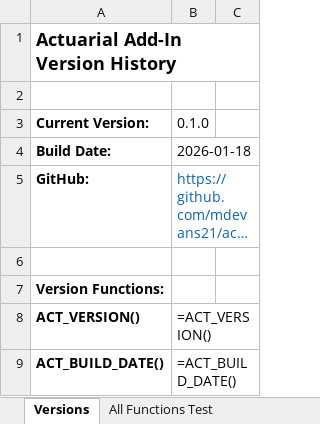
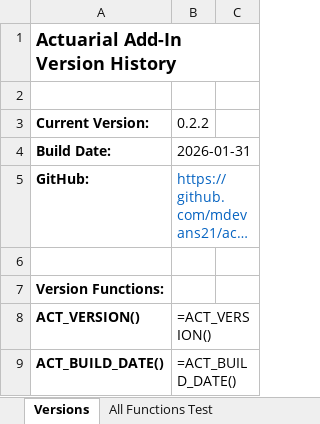
Before and after one commit to mdevans21/actuarial_add_in, an Excel workbook: excel/actuarial_add_in.xlsm, sheet Versions, drawn as a sheet; only a part is shown; long unchanged cells end in …; values as stored, in another font and other column widths than the file's, no borders; formulas without a stored value are shown as written; the diff covers the shown part only; the diff names each change by its address in the sheet, - before the commit and + after, or states it on an @@ line.

```diff
--- a/excel/actuarial_add_in.xlsm (sheet Versions)
+++ b/excel/actuarial_add_in.xlsm (sheet Versions)
-B3: 0.1.0
+B3: 0.2.2
-B4 (0.2.2): 2026-01-18
+B4 (0.2.2): 2026-01-31
```
Also changed, not shown: 19 added rows, 19 removed rows and 3 edited cells elsewhere in this sheet.
